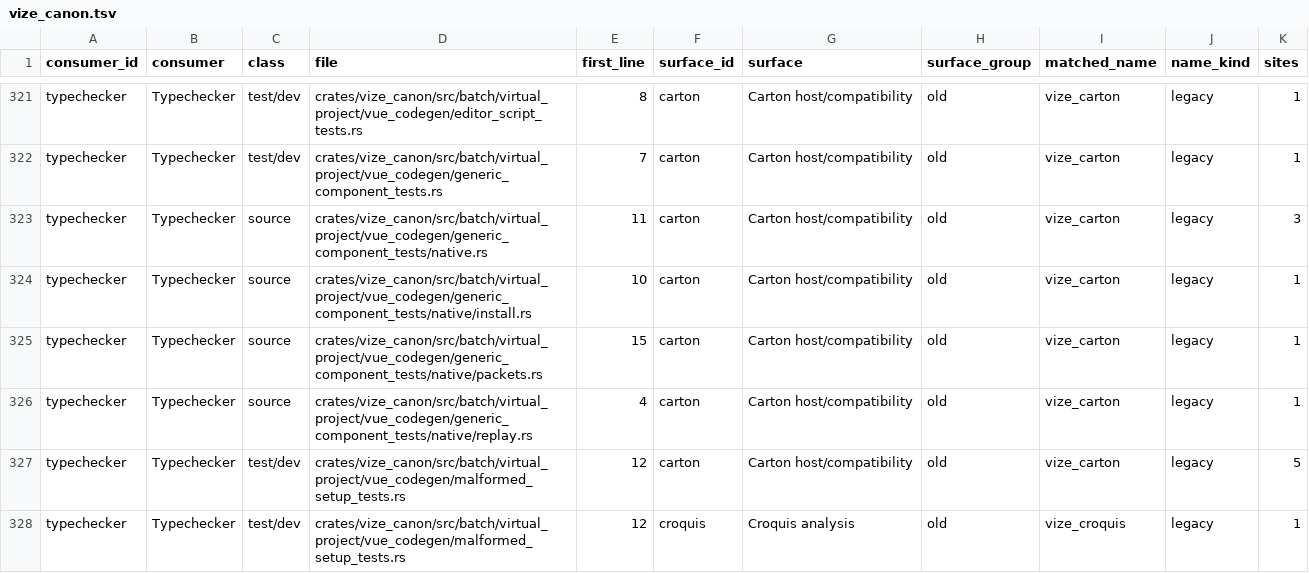
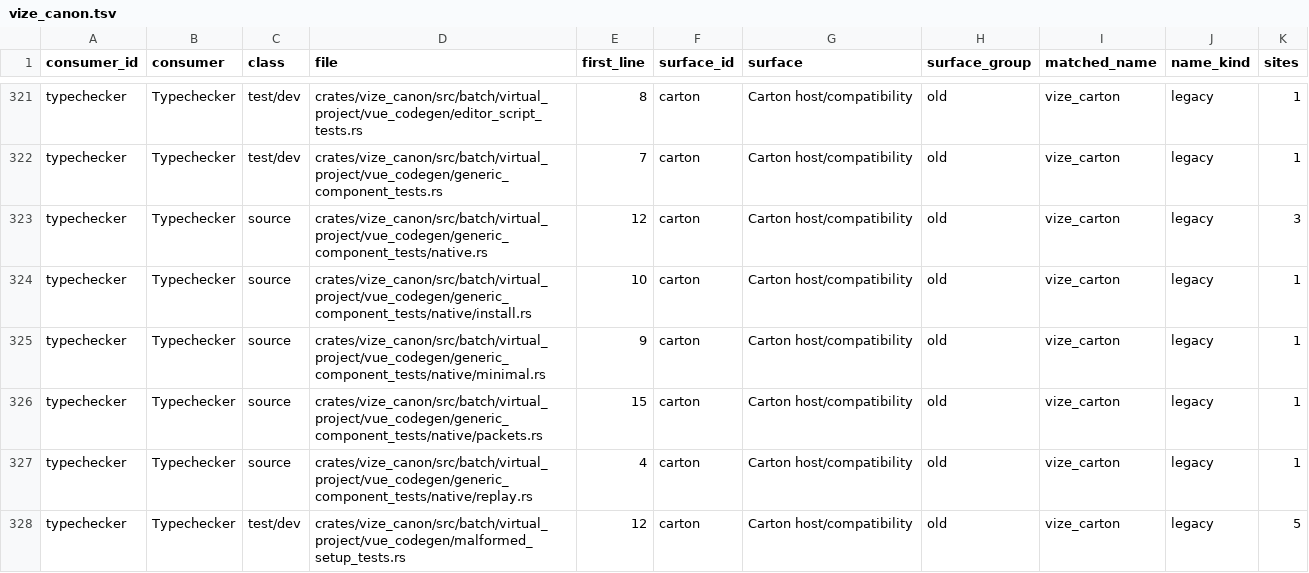
Before and after one commit to ty-ler/vize, a TSV file: docs/davinci/plan/consumer-migration-surfaces/typechecker/vize_canon.tsv, drawn as a sheet; only a part is shown, gaps mark what is left out; the shorter side is filled out with more unchanged rows.

Commit message:
test(canon): require portable native generic inference controls

```diff
--- a/docs/davinci/plan/consumer-migration-surfaces/typechecker/vize_canon.tsv
+++ b/docs/davinci/plan/consumer-migration-surfaces/typechecker/vize_canon.tsv
@@ -322,4 +322,5 @@ typechecker	Typechecker	test/dev	crates/vize_canon/src/batch/virtual_project/vue
 typechecker	Typechecker	test/dev	crates/vize_canon/src/batch/virtual_project/vue_codegen/generic_component_tests.rs	7	carton	Carton host/compatibility	old	vize_carton	legacy	1
-typechecker	Typechecker	source	crates/vize_canon/src/batch/virtual_project/vue_codegen/generic_component_tests/native.rs	11	carton	Carton host/compatibility	old	vize_carton	legacy	3
+typechecker	Typechecker	source	crates/vize_canon/src/batch/virtual_project/vue_codegen/generic_component_tests/native.rs	12	carton	Carton host/compatibility	old	vize_carton	legacy	3
 typechecker	Typechecker	source	crates/vize_canon/src/batch/virtual_project/vue_codegen/generic_component_tests/native/install.rs	10	carton	Carton host/compatibility	old	vize_carton	legacy	1
+typechecker	Typechecker	source	crates/vize_canon/src/batch/virtual_project/vue_codegen/generic_component_tests/native/minimal.rs	9	carton	Carton host/compatibility	old	vize_carton	legacy	1
 typechecker	Typechecker	source	crates/vize_canon/src/batch/virtual_project/vue_codegen/generic_component_tests/native/packets.rs	15	carton	Carton host/compatibility	old	vize_carton	legacy	1
```
Also changed, not shown: 8 other files.
